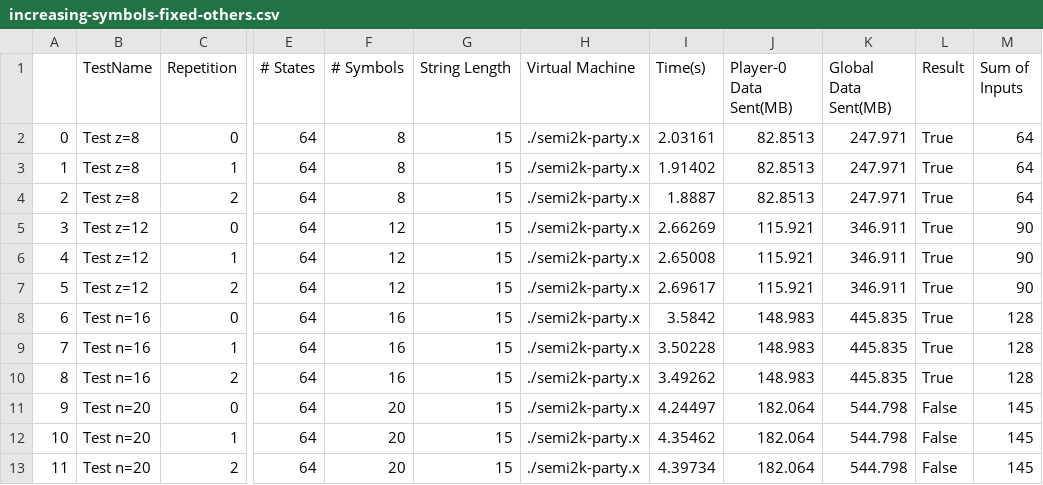
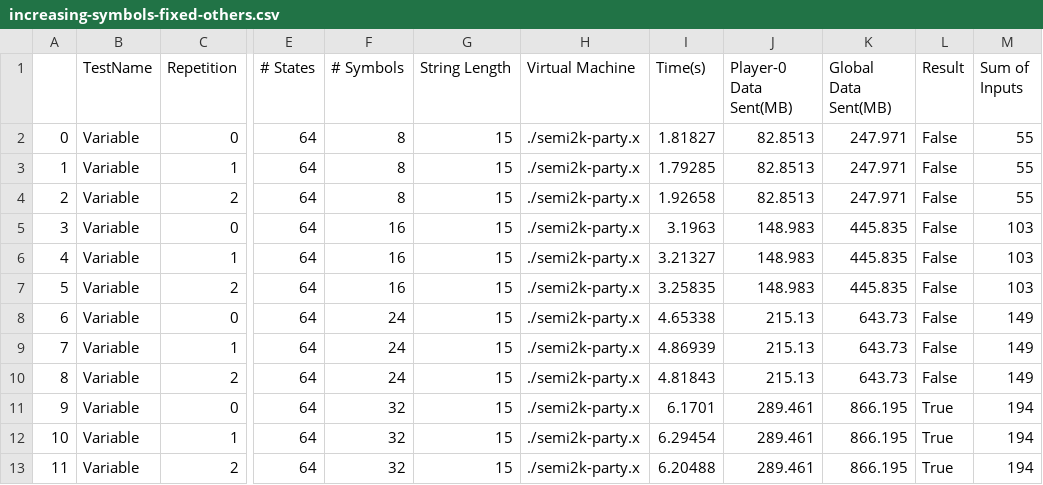
Before and after one commit to davidboening/mp-fsm-eval, a CSV file: Results/Parsed/increasing-symbols-fixed-others.csv, drawn as a sheet; only a part is shown, gaps mark what is left out; the diff covers the shown part only; the diff names each change by its address in the sheet, - before the commit and + after, or states it on an @@ line.

```diff
--- a/Results/Parsed/increasing-symbols-fixed-others.csv
+++ b/Results/Parsed/increasing-symbols-fixed-others.csv
-B2:B4 (TestName): Test z=8
+B2:B4 (TestName): Variable
-I2 (Time(s)): 2.03161
+I2 (Time(s)): 1.81827
-L2:L10 (Result): True
+L2:L10 (Result): False
-M2:M4 (Sum of Inputs): 64
+M2:M4 (Sum of Inputs): 55
-I3 (Time(s)): 1.91402
+I3 (Time(s)): 1.79285
-I4 (Time(s)): 1.8887
+I4 (Time(s)): 1.92658
-B5:B7 (TestName): Test z=12
+B5:B7 (TestName): Variable
-F5:F7 (# Symbols): 12
+F5:F7 (# Symbols): 16
-I5 (Time(s)): 2.66269
+I5 (Time(s)): 3.1963
-J5:J7 (Player-0 Data Sent(MB)): 115.921
+J5:J7 (Player-0 Data Sent(MB)): 148.983
-K5:K7 (Global Data Sent(MB)): 346.911
+K5:K7 (Global Data Sent(MB)): 445.835
-M5:M7 (Sum of Inputs): 90
+M5:M7 (Sum of Inputs): 103
-I6 (Time(s)): 2.65008
+I6 (Time(s)): 3.21327
-I7 (Time(s)): 2.69617
+I7 (Time(s)): 3.25835
-B8:B10 (TestName): Test n=16
+B8:B10 (TestName): Variable
-F8:F10 (# Symbols): 16
+F8:F10 (# Symbols): 24
-I8 (Time(s)): 3.5842
+I8 (Time(s)): 4.65338
-J8:J10 (Player-0 Data Sent(MB)): 148.983
+J8:J10 (Player-0 Data Sent(MB)): 215.13
-K8:K10 (Global Data Sent(MB)): 445.835
+K8:K10 (Global Data Sent(MB)): 643.73
-M8:M10 (Sum of Inputs): 128
+M8:M10 (Sum of Inputs): 149
-I9 (Time(s)): 3.50228
+I9 (Time(s)): 4.86939
-I10 (Time(s)): 3.49262
+I10 (Time(s)): 4.81843
-B11:B13 (TestName): Test n=20
+B11:B13 (TestName): Variable
-F11:F13 (# Symbols): 20
+F11:F13 (# Symbols): 32
-I11 (Time(s)): 4.24497
+I11 (Time(s)): 6.1701
-J11:J13 (Player-0 Data Sent(MB)): 182.064
+J11:J13 (Player-0 Data Sent(MB)): 289.461
-K11:K13 (Global Data Sent(MB)): 544.798
+K11:K13 (Global Data Sent(MB)): 866.195
-L11:L13 (Result): False
+L11:L13 (Result): True
-M11:M13 (Sum of Inputs): 145
+M11:M13 (Sum of Inputs): 194
-I12 (Time(s)): 4.35462
+I12 (Time(s)): 6.29454
-I13 (Time(s)): 4.39734
+I13 (Time(s)): 6.20488
```
Also changed, not shown: 72 edited cells elsewhere in this file, Results/Parsed/increasing-party-fixed-others.csv, Results/Parsed/increasing-states-fixed-others.csv, 25 other files.
